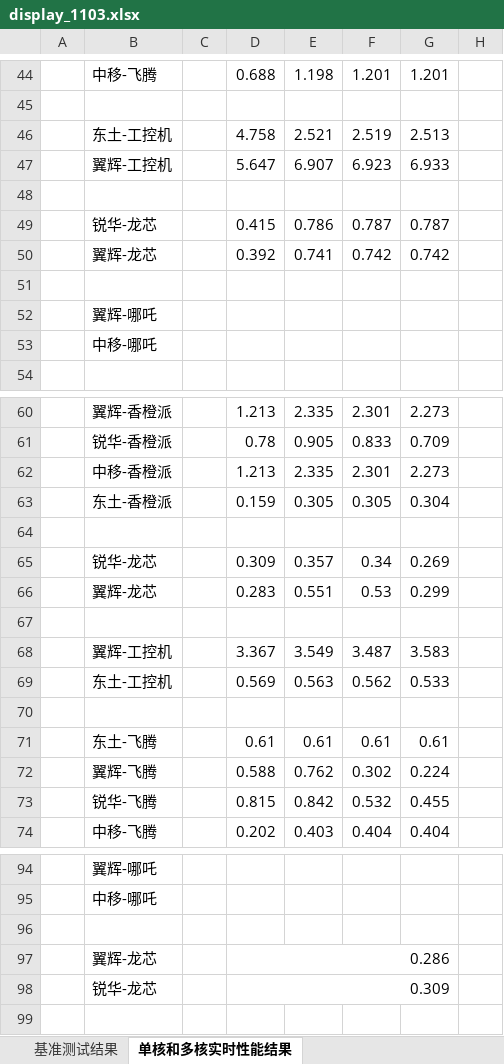
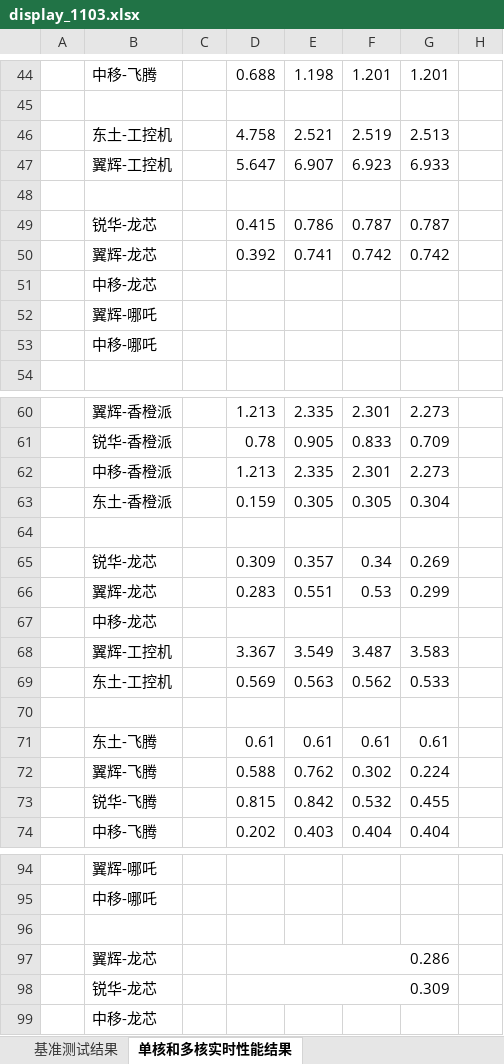
Before and after one commit to hztBUAA/RTOS-Bench, an Excel workbook: docs/examples/final/template/display_1103.xlsx, sheet 单核和多核实时性能结果, drawn as a sheet; only a part is shown, gaps mark what is left out; values as stored, in another font and other column widths than the file's, no cell formats; rows hold the shown columns only; the diff names each change by its address in the sheet, - before the commit and + after, or states it on an @@ line.

```diff
--- a/docs/examples/final/template/display_1103.xlsx (sheet 单核和多核实时性能结果)
+++ b/docs/examples/final/template/display_1103.xlsx (sheet 单核和多核实时性能结果)
-B51: (empty)
+B51: 中移-龙芯
-B67: (empty)
+B67: 中移-龙芯
+row 99:  | 中移-龙芯
```
Also changed, not shown: sheet 基准测试结果, cell formats, 2 other files.
